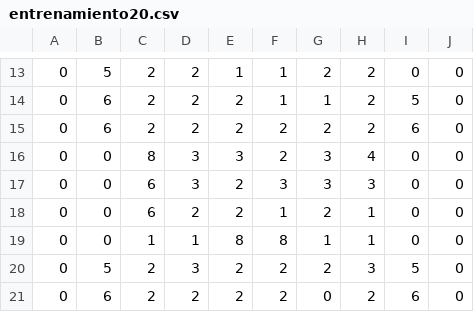
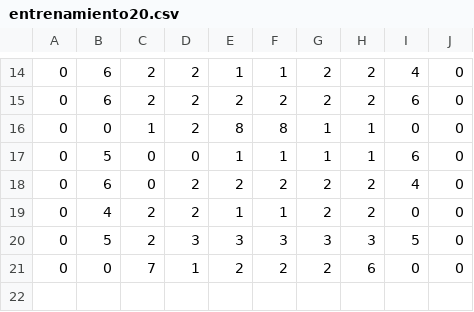
Before and after one commit to LogicDE/ParcialKohonen, a CSV file: entrenamiento20.csv, drawn as a sheet; only a part is shown, gaps mark what is left out; the diff covers the shown part only.

```diff
--- a/entrenamiento20.csv
+++ b/entrenamiento20.csv
@@ -13,9 +14,8 @@
-0,5,2,2,1,1,2,2,0,0
-0,6,2,2,2,1,1,2,5,0
+0,6,2,2,1,1,2,2,4,0
 0,6,2,2,2,2,2,2,6,0
-0,0,8,3,3,2,3,4,0,0
-0,0,6,3,2,3,3,3,0,0
-0,0,6,2,2,1,2,1,0,0
-0,0,1,1,8,8,1,1,0,0
-0,5,2,3,2,2,2,3,5,0
-0,6,2,2,2,2,0,2,6,0
+0,0,1,2,8,8,1,1,0,0
+0,5,0,0,1,1,1,1,6,0
+0,6,0,2,2,2,2,2,4,0
+0,4,2,2,1,1,2,2,0,0
+0,5,2,3,3,3,3,3,5,0
+0,0,7,1,2,2,2,6,0,0
```
Also changed, not shown: 4 added rows, 3 removed rows, 1 moved row and 22 edited cells elsewhere in this file, entrenamiento.csv, 2 other files.
